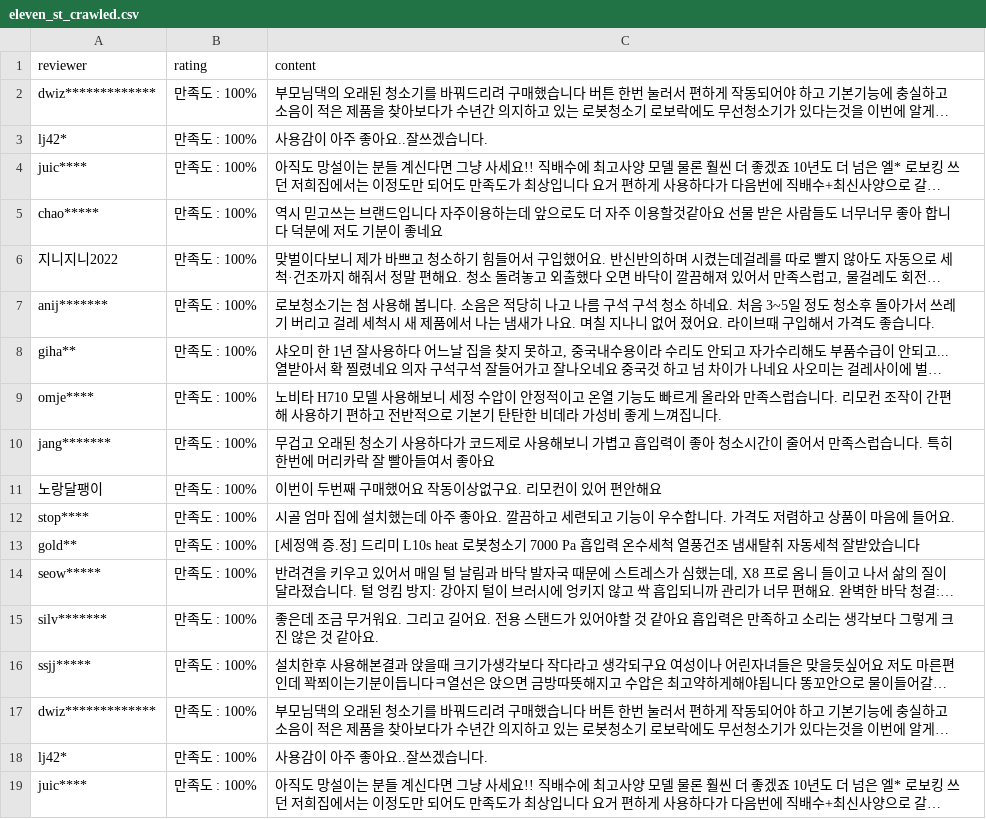
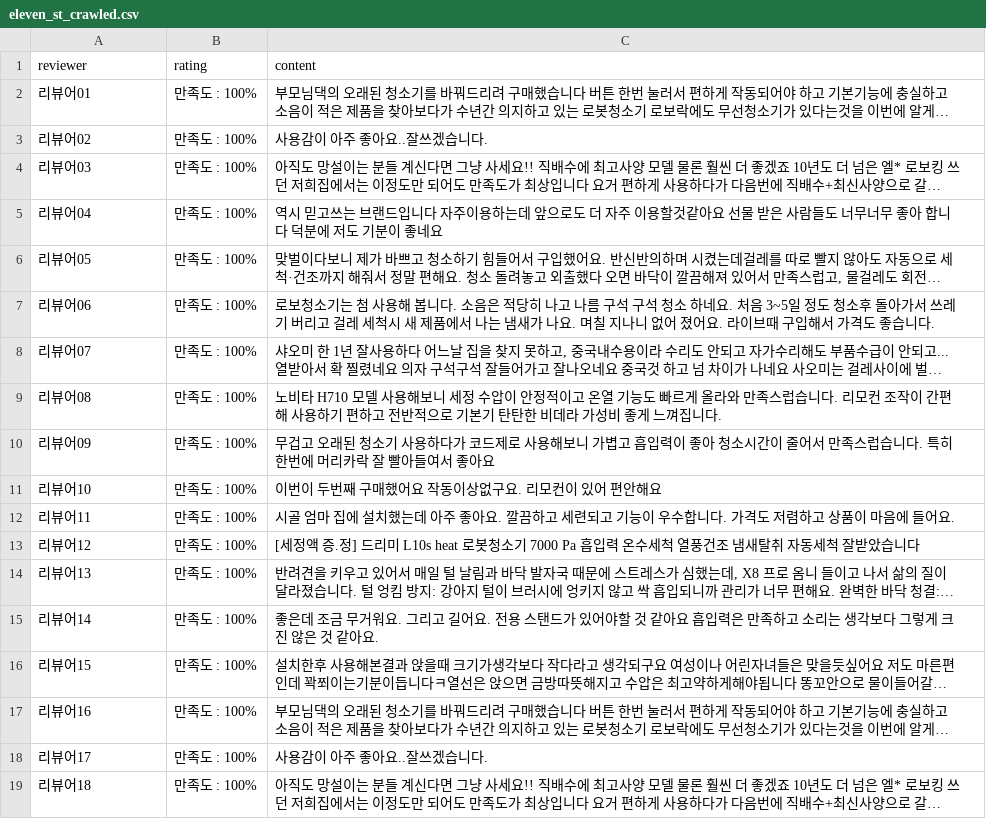
Before and after one commit to zln02/jinyoung-toolkit, a CSV file: samples/demo_eleven_st/eleven_st_crawled.csv, drawn as a sheet; long unchanged cells end in …; the diff names each change by its address in the sheet, - before the commit and + after, or states it on an @@ line.

```diff
--- a/samples/demo_eleven_st/eleven_st_crawled.csv
+++ b/samples/demo_eleven_st/eleven_st_crawled.csv
-A2 (reviewer): dwiz*************
+A2 (reviewer): 리뷰어01
-A3 (reviewer): lj42*
+A3 (reviewer): 리뷰어02
-A4 (reviewer): juic****
+A4 (reviewer): 리뷰어03
-A5 (reviewer): chao*****
+A5 (reviewer): 리뷰어04
-A6 (reviewer): 지니지니2022
+A6 (reviewer): 리뷰어05
-A7 (reviewer): anij*******
+A7 (reviewer): 리뷰어06
-A8 (reviewer): giha**
+A8 (reviewer): 리뷰어07
-A9 (reviewer): omje****
+A9 (reviewer): 리뷰어08
-A10 (reviewer): jang*******
+A10 (reviewer): 리뷰어09
-A11 (reviewer): 노랑달팽이
+A11 (reviewer): 리뷰어10
-A12 (reviewer): stop****
+A12 (reviewer): 리뷰어11
-A13 (reviewer): gold**
+A13 (reviewer): 리뷰어12
-A14 (reviewer): seow*****
+A14 (reviewer): 리뷰어13
-A15 (reviewer): silv*******
+A15 (reviewer): 리뷰어14
-A16 (reviewer): ssjj*****
+A16 (reviewer): 리뷰어15
-A17 (reviewer): dwiz*************
+A17 (reviewer): 리뷰어16
-A18 (reviewer): lj42*
+A18 (reviewer): 리뷰어17
-A19 (reviewer): juic****
+A19 (reviewer): 리뷰어18
```
Also changed, not shown: samples/demo_comparison_roborock/LG_코드제로_A7_crawled.csv, samples/demo_comparison_roborock/로보락_crawled.csv, 10 other files.
